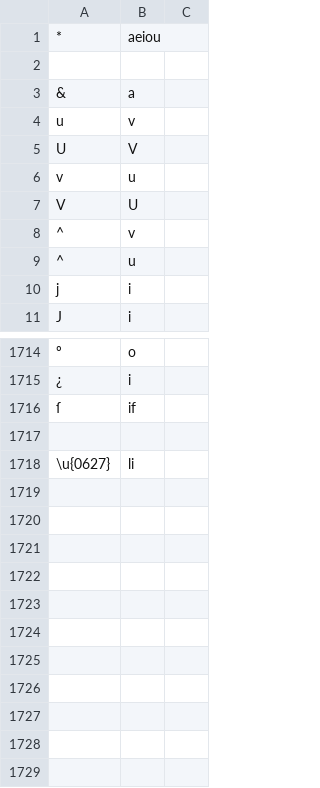
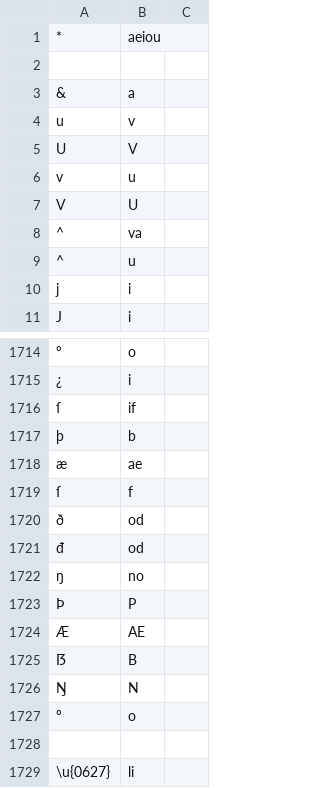
Before and after one commit to finnbear/rustrict, a CSV file: src/replacements_extra.csv, drawn as a sheet; only a part is shown, gaps mark what is left out; the diff names each change by its address in the sheet, - before the commit and + after, or states it on an @@ line.

```diff
--- a/src/replacements_extra.csv
+++ b/src/replacements_extra.csv
-B8: v
+B8: va
+row 1717: þ | b
+row 1718: æ | ae
+row 1719: ſ | f
+row 1720: ð | od
+row 1721: đ | od
+row 1722: ŋ | no
+row 1723: Þ | P
+row 1724: Æ | AE
+row 1725: ẞ | B
+row 1726: Ŋ | N
+row 1727: º | o
```
Also changed, not shown: src/profanity.csv, src/replacements.csv, 2 other files.
